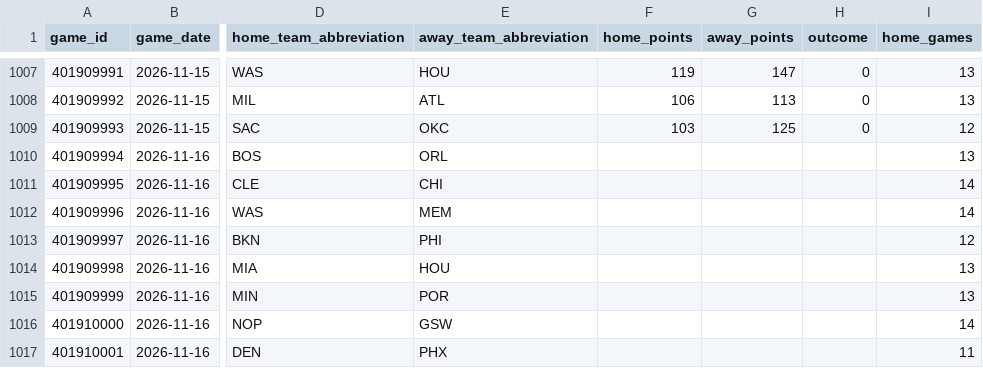
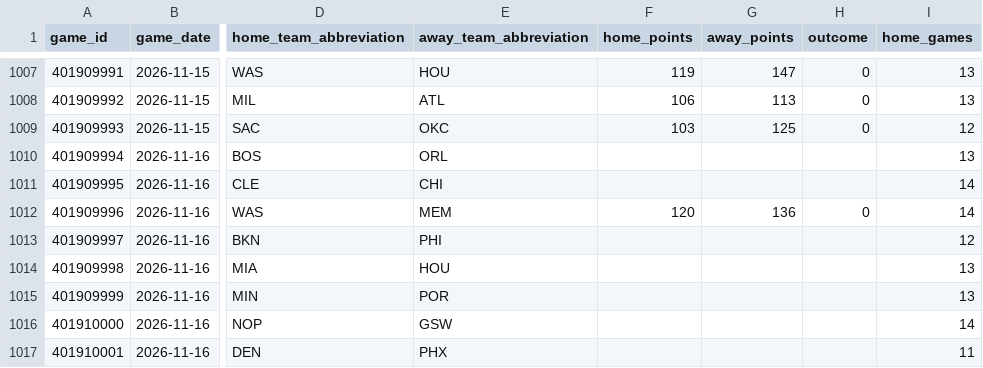
Before and after one commit to vladk-III/NBA, a CSV file: data/historical_nba_cumulative_stats.csv, drawn as a sheet; only a part is shown, gaps mark what is left out; the diff names each change by its address in the sheet, - before the commit and + after, or states it on an @@ line.

```diff
--- a/data/historical_nba_cumulative_stats.csv
+++ b/data/historical_nba_cumulative_stats.csv
-F1012 (home_points): (empty)
+F1012 (home_points): 120
-G1012 (away_points): (empty)
+G1012 (away_points): 136
-H1012 (outcome): (empty)
+H1012 (outcome): 0
```
Also changed, not shown: data/games.csv, data/nba_merged_data.csv, 1 other file.
